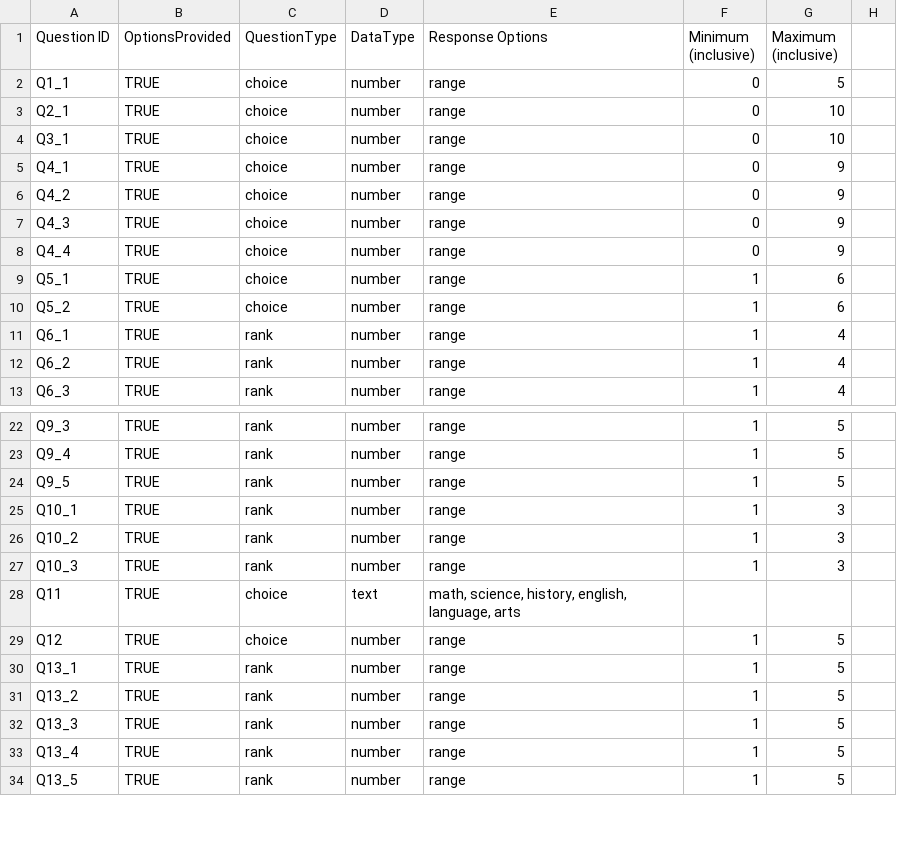
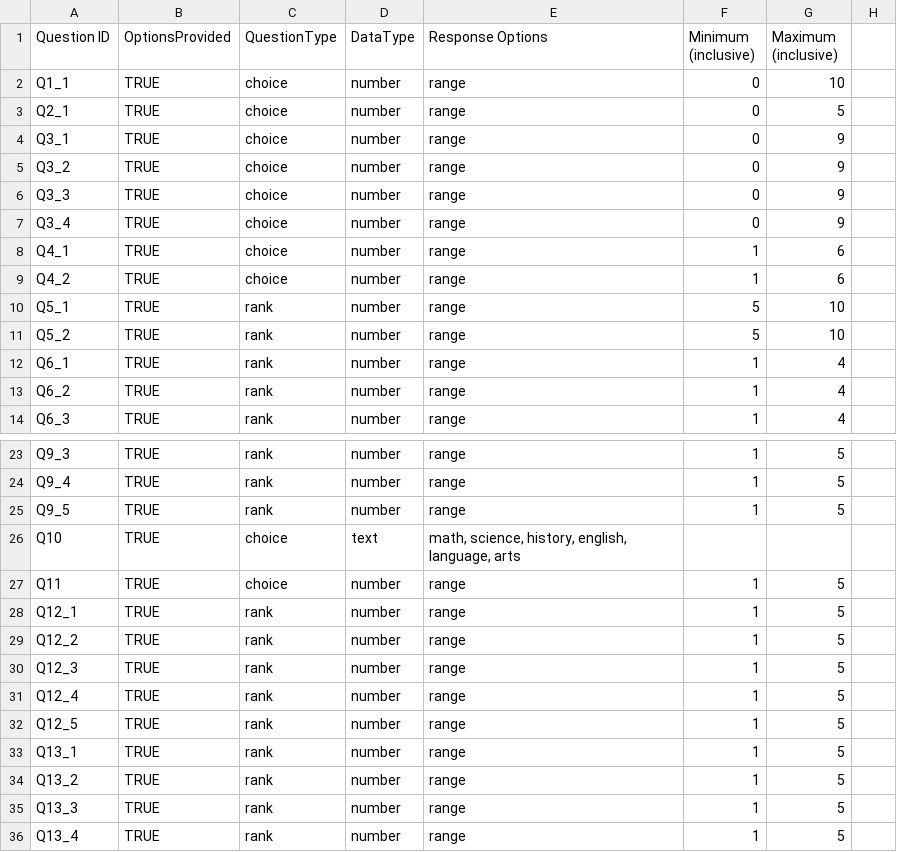
Before and after one commit to benjamin-antupit/DAT-Census, a CSV file: input/Crystal_Census_Codebook_MS.csv, drawn as a sheet; only a part is shown, gaps mark what is left out; the shorter side is filled out with more unchanged rows; the diff covers the shown part only.

```diff
--- a/input/Crystal_Census_Codebook_MS.csv
+++ b/input/Crystal_Census_Codebook_MS.csv
@@ -2,9 +2,10 @@ Question ID,OptionsProvided,QuestionType,DataType,Response Options,Minimum (incl
-Q1_1,TRUE,choice,number,range,0,5
-Q2_1,TRUE,choice,number,range,0,10
-Q3_1,TRUE,choice,number,range,0,10
-Q4_1,TRUE,choice,number,range,0,9
-Q4_2,TRUE,choice,number,range,0,9
-Q4_3,TRUE,choice,number,range,0,9
-Q4_4,TRUE,choice,number,range,0,9
-Q5_1,TRUE,choice,number,range,1,6
-Q5_2,TRUE,choice,number,range,1,6
+Q1_1,TRUE,choice,number,range,0,10,
+Q2_1,TRUE,choice,number,range,0,5,
+Q3_1,TRUE,choice,number,range,0,9,
+Q3_2,TRUE,choice,number,range,0,9,
+Q3_3,TRUE,choice,number,range,0,9,
+Q3_4,TRUE,choice,number,range,0,9,
+Q4_1,TRUE,choice,number,range,1,6,
+Q4_2,TRUE,choice,number,range,1,6,
+Q5_1,TRUE,rank,number,range,5,10,
+Q5_2,TRUE,rank,number,range,5,10,
@@ -25,5 +26,7 @@ Q9_5,TRUE,rank,number,range,1,5
-Q10_1,TRUE,rank,number,range,1,3
-Q10_2,TRUE,rank,number,range,1,3
-Q10_3,TRUE,rank,number,range,1,3
-Q11,TRUE,choice,text,"math, science, history, english, language, arts",,
-Q12,TRUE,choice,number,range,1,5
+Q10,TRUE,choice,text,"math, science, history, english, language, arts",,,
+Q11,TRUE,choice,number,range,1,5,
+Q12_1,TRUE,rank,number,range,1,5,
+Q12_2,TRUE,rank,number,range,1,5,
+Q12_3,TRUE,rank,number,range,1,5,
+Q12_4,TRUE,rank,number,range,1,5,
+Q12_5,TRUE,rank,number,range,1,5,
```
Also changed, not shown: 2 added rows, 10 removed rows and 13 edited cells elsewhere in this file, input/Crystal_Census_Codebook_US.csv, 2 other files.
